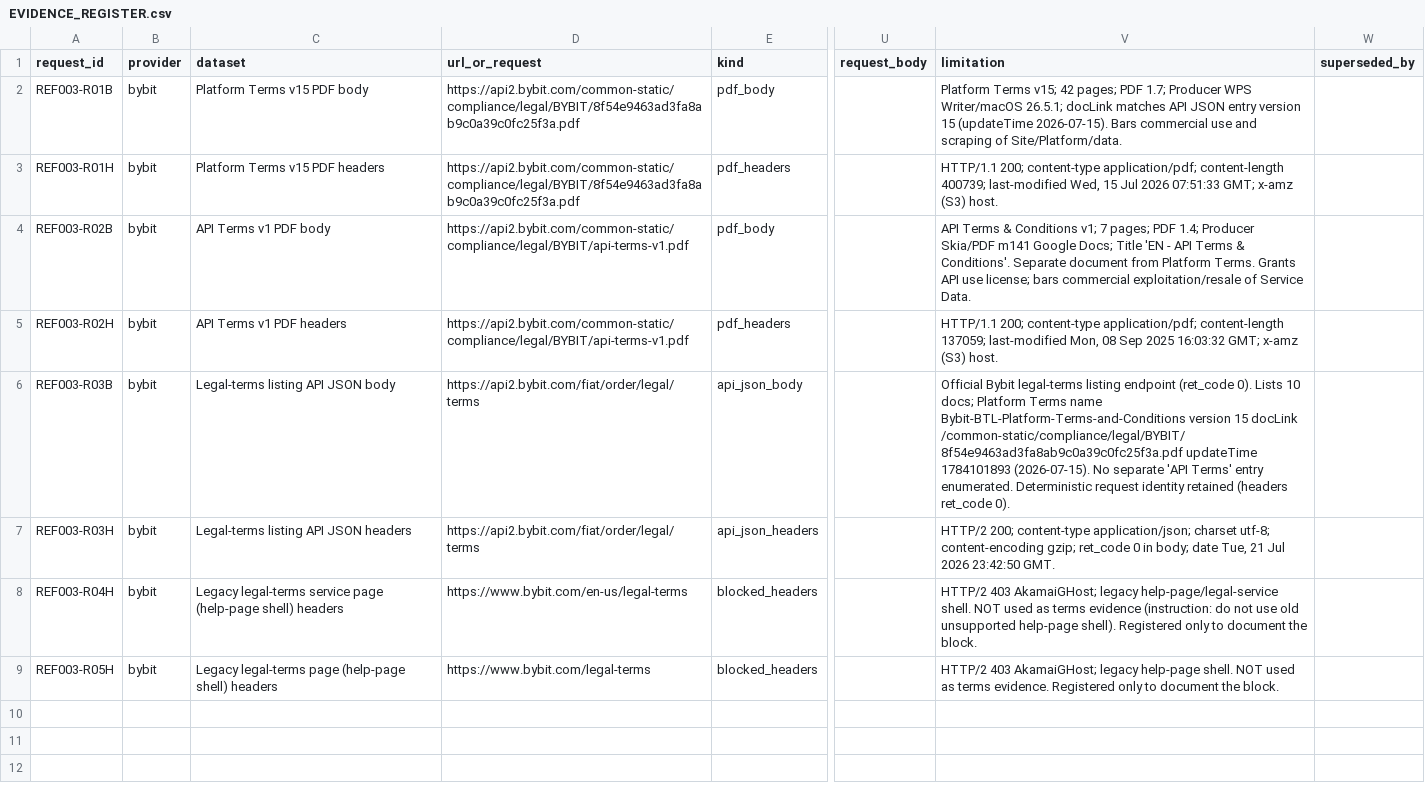
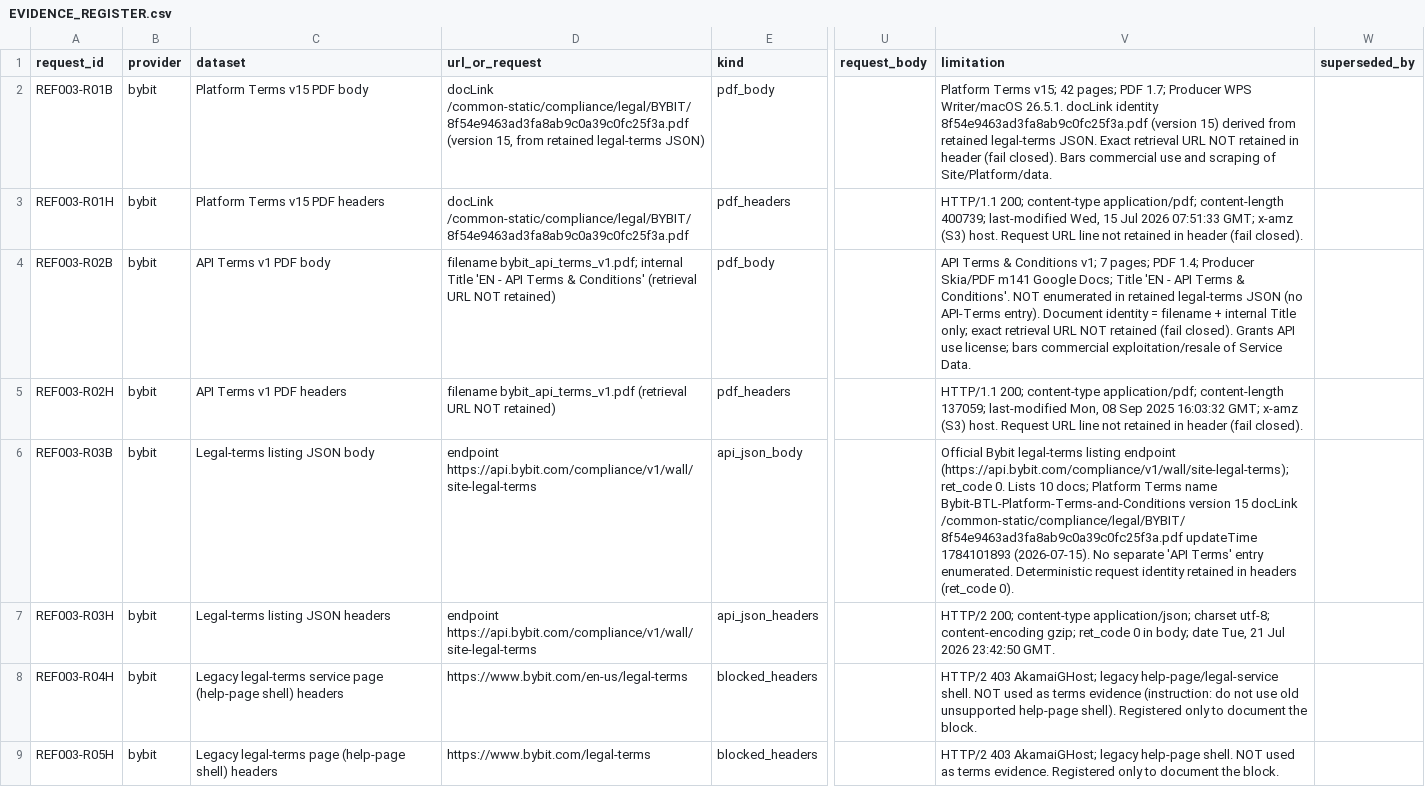
Before and after one commit to larslarsen/Crypto-Multifactor-Bot, a CSV file: research/ref_003/EVIDENCE_REGISTER.csv, drawn as a sheet; only a part is shown, gaps mark what is left out; the diff names each change by its address in the sheet, - before the commit and + after, or states it on an @@ line.

```diff
--- a/research/ref_003/EVIDENCE_REGISTER.csv
+++ b/research/ref_003/EVIDENCE_REGISTER.csv
-D2 (url_or_request): https://api2.bybit.com/common-static/compliance/legal/BYBIT/8f54e9463ad3fa8ab9c0a39c0fc25f3a.pdf
+D2 (url_or_request): docLink /common-static/compliance/legal/BYBIT/8f54e9463ad3fa8ab9c0a39c0fc25f3a.pdf (version 15, from retained legal-terms JSON)
-V2 (limitation): …WPS Writer/macOS 26.5.1; docLink matches API JSON entry version 15 (updateTime 2026-07-15). Bars commercial…
+V2 (limitation): …WPS Writer/macOS 26.5.1. docLink identity 8f54e9463ad3fa8ab9c0fc25f3a.pdf (version 15) derived from retained legal-terms JSON. Exact retrieval URL NOT retained in header (fail closed). Bars commercial…
-D3 (url_or_request): https://api2.bybit.com/common-static/compliance/legal/BYBIT/8f54e9463ad3fa8ab9c0a39c0fc25f3a.pdf
+D3 (url_or_request): docLink /common-static/compliance/legal/BYBIT/8f54e9463ad3fa8ab9c0a39c0fc25f3a.pdf
-V3 (limitation): …(S3) host.
+V3 (limitation): …(S3) host. Request URL line not retained in header (fail closed).
-D4 (url_or_request): https://api2.bybit.com/common-static/compliance/legal/BYBIT/api-terms-v1.pdf
+D4 (url_or_request): filename bybit_api_terms_v1.pdf; internal Title 'EN - API Terms & Conditions' (retrieval URL NOT retained)
-V4 (limitation): …& Conditions'. Separate document from Platform Terms. Grants API…
+V4 (limitation): …& Conditions'. NOT enumerated in retained legal-terms JSON (no API-Terms entry). Document identity = filename + internal Title only; exact retrieval URL NOT retained (fail closed). Grants API…
-D5 (url_or_request): https://api2.bybit.com/common-static/compliance/legal/BYBIT/api-terms-v1.pdf
+D5 (url_or_request): filename bybit_api_terms_v1.pdf (retrieval URL NOT retained)
-V5 (limitation): …(S3) host.
+V5 (limitation): …(S3) host. Request URL line not retained in header (fail closed).
-C6 (dataset): Legal-terms listing API JSON body
+C6 (dataset): Legal-terms listing JSON body
-D6:D7 (url_or_request): https://api2.bybit.com/fiat/order/legal/terms
+D6:D7 (url_or_request): endpoint https://api.bybit.com/compliance/v1/wall/site-legal-terms
-V6 (limitation): …listing endpoint (ret_code 0). Lists 10 docs; Platform Terms name Bybit-BTL-Platform-Terms-and-Conditions version 15 docLink /common-static/compliance/legal/BYBIT/8f54e9463ad3fa8ab9c0a39c0fc25f3a.pdf updateTime 1784101893 (2026-07-15). No separate 'API Terms' entry enumerated. Deterministic request identity retained (headers ret_code 0).
+V6 (limitation): …listing endpoint (https://api.bybit.com/compliance/v1/wall/site-legal-terms); ret_code 0. Lists 10 docs; Platform Terms name Bybit-BTL-Platform-Terms-and-Conditions version 15 docLink /common-static/compliance/legal/BYBIT/8f54e9463ad3fa8ab9c0a39c0fc25f3a.pdf updateTime 1784101893 (2026-07-15). No separate 'API Terms' entry enumerated. Deterministic request identity retained in headers (ret_code 0).
-C7 (dataset): Legal-terms listing API JSON headers
+C7 (dataset): Legal-terms listing JSON headers
```
Also changed, not shown: research/ref_003/decision_matrix.csv, 5 other files.
